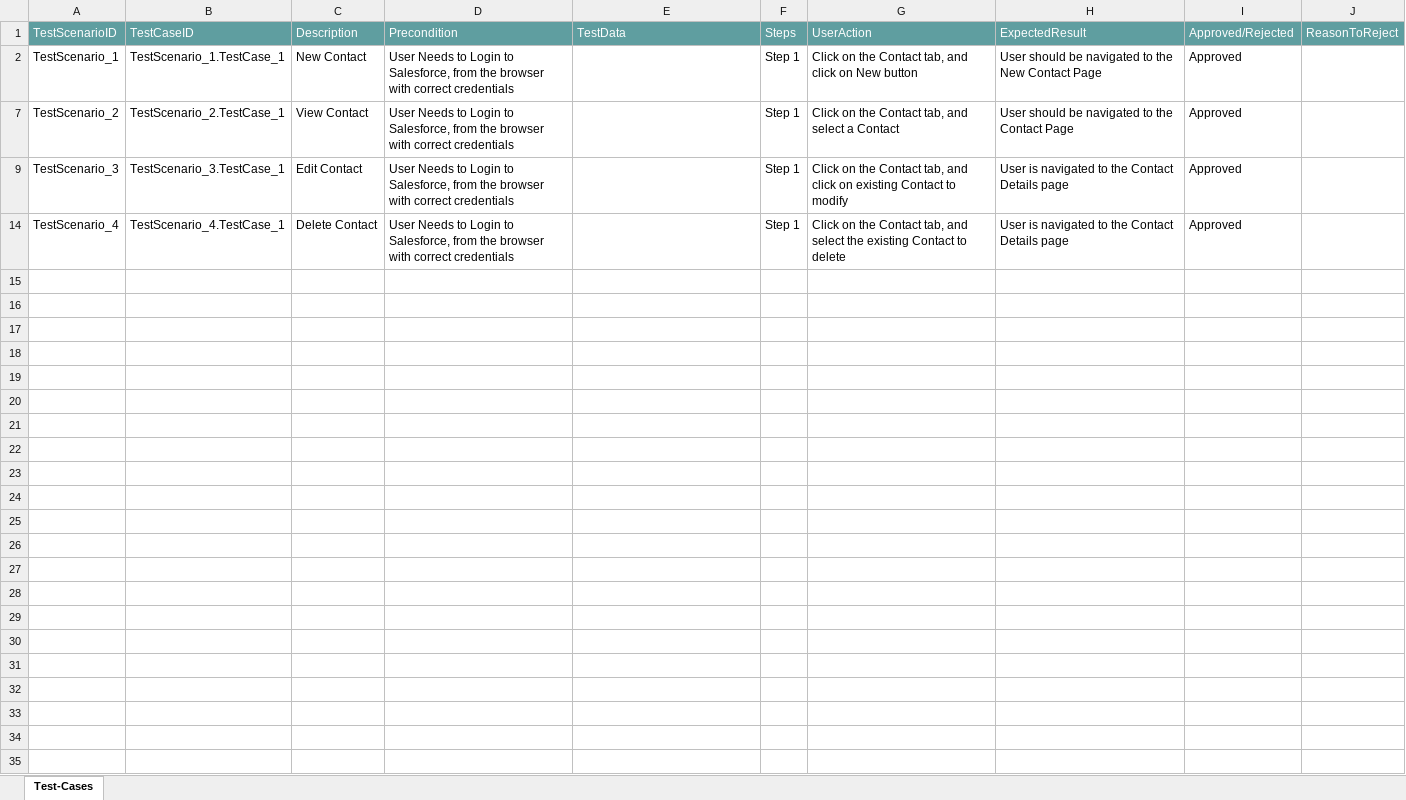
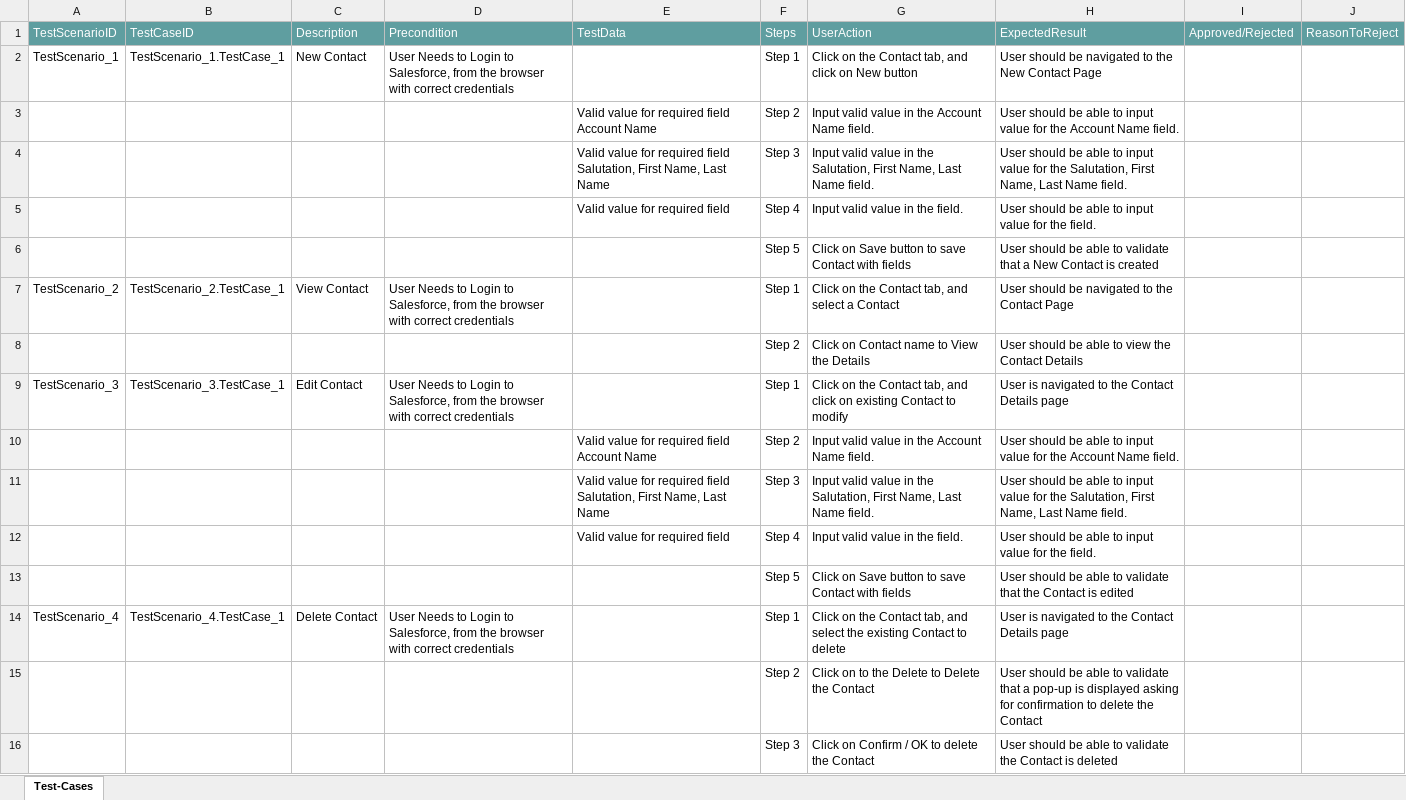
Before and after one commit to ShaikMohamedIrfan/PavithraProj, an Excel workbook: Rotaryclub.xlsx, sheet Test-Cases, drawn as a sheet; values as stored, in another font and other column widths than the file's, no borders; table styles not drawn; the diff names each change by its address in the sheet, - before the commit and + after, or states it on an @@ line.

Commit message:
Initial Commit for Verification of Test cases

```diff
--- a/Rotaryclub.xlsx (sheet Test-Cases)
+++ b/Rotaryclub.xlsx (sheet Test-Cases)
-I2: Approved
+I2: (empty)
@@ row 3 unhidden:  |  |  |  | Valid value for required field Account Name | Step 2 | Input valid value in the Account Name field. | User should be able to input value for the Account Name field. @@
@@ row 4 unhidden:  |  |  |  | Valid value for required field Salutation, First Name, Last Name | Step 3 | Input valid value in the Salutation, First Name, Last Name field. | User should be able to input value for the Salutation, First Name, Last Name field. @@
@@ row 5 unhidden:  |  |  |  | Valid value for required field | Step 4 | Input valid value in the field. | User should be able to input value for the field. @@
@@ row 6 unhidden:  |  |  |  |  | Step 5 | Click on Save button to save Contact with fields | User should be able to validate that a New Contact is created @@
-I7: Approved
+I7: (empty)
@@ row 8 unhidden:  |  |  |  |  | Step 2 | Click on Contact name to View the Details | User should be able to view the Contact Details @@
-I9: Approved
+I9: (empty)
@@ row 10 unhidden:  |  |  |  | Valid value for required field Account Name | Step 2 | Input valid value in the Account Name field. | User should be able to input value for the Account Name field. @@
@@ row 11 unhidden:  |  |  |  | Valid value for required field Salutation, First Name, Last Name | Step 3 | Input valid value in the Salutation, First Name, Last Name field. | User should be able to input value for the Salutation, First Name, Last Name field. @@
@@ row 12 unhidden:  |  |  |  | Valid value for required field | Step 4 | Input valid value in the field. | User should be able to input value for the field. @@
@@ row 13 unhidden:  |  |  |  |  | Step 5 | Click on Save button to save Contact with fields | User should be able to validate that the Contact is edited @@
-I14: Approved
+I14: (empty)
@@ row 15 unhidden:  |  |  |  |  | Step 2 | Click on to the Delete to Delete the Contact | User should be able to validate that a pop-up is displayed asking for confirmation to delete the Contact @@
@@ row 16 unhidden:  |  |  |  |  | Step 3 | Click on Confirm / OK to delete the Contact | User should be able to validate the Contact is deleted @@
```
